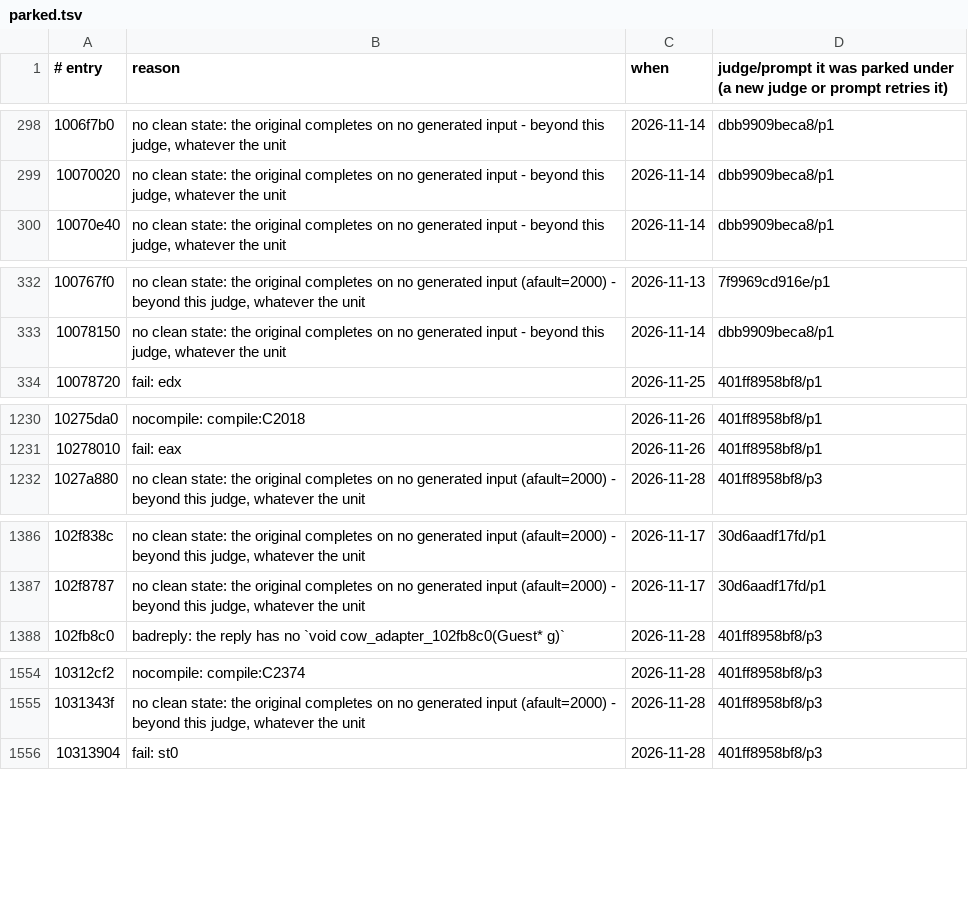
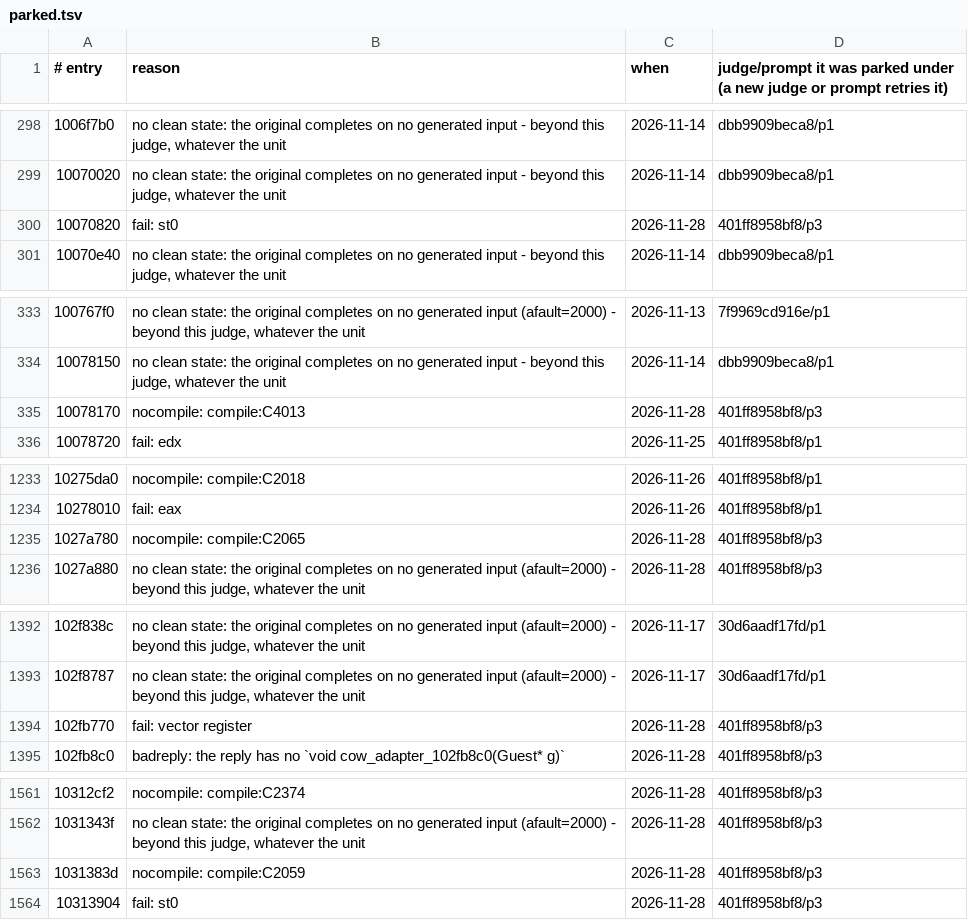
Before and after one commit to cowrevenge/cow_kuluu_xi_anything, a TSV file: cow/conveyor/parked.tsv, drawn as a sheet; only a part is shown, gaps mark what is left out; the diff covers the shown part only.

```diff
--- a/cow/conveyor/parked.tsv
+++ b/cow/conveyor/parked.tsv
@@ -299,2 +299,3 @@
 10070020	no clean state: the original completes on no generated input - beyond this judge, whatever the unit	2026-11-14	dbb9909beca8/p1
+10070820	fail: st0	2026-11-28	401ff8958bf8/p3
 10070e40	no clean state: the original completes on no generated input - beyond this judge, whatever the unit	2026-11-14	dbb9909beca8/p1
@@ -333,2 +334,3 @@
 10078150	no clean state: the original completes on no generated input - beyond this judge, whatever the unit	2026-11-14	dbb9909beca8/p1
+10078170	nocompile: compile:C4013	2026-11-28	401ff8958bf8/p3
 10078720	fail: edx	2026-11-25	401ff8958bf8/p1
@@ -1231,2 +1234,3 @@
 10278010	fail: eax	2026-11-26	401ff8958bf8/p1
+1027a780	nocompile: compile:C2065	2026-11-28	401ff8958bf8/p3
 1027a880	no clean state: the original completes on no generated input (afault=2000) - beyond this judge, whatever the unit	2026-11-28	401ff8958bf8/p3
@@ -1387,2 +1393,3 @@
 102f8787	no clean state: the original completes on no generated input (afault=2000) - beyond this judge, whatever the unit	2026-11-17	30d6aadf17fd/p1
+102fb770	fail: vector register	2026-11-28	401ff8958bf8/p3
 102fb8c0	badreply: the reply has no `void cow_adapter_102fb8c0(Guest* g)`	2026-11-28	401ff8958bf8/p3
@@ -1555,2 +1562,3 @@
 1031343f	no clean state: the original completes on no generated input (afault=2000) - beyond this judge, whatever the unit	2026-11-28	401ff8958bf8/p3
+1031383d	nocompile: compile:C2059	2026-11-28	401ff8958bf8/p3
 10313904	fail: st0	2026-11-28	401ff8958bf8/p3
```
Also changed, not shown: 11 added rows and 42 edited cells elsewhere in this file, 5 other files.
